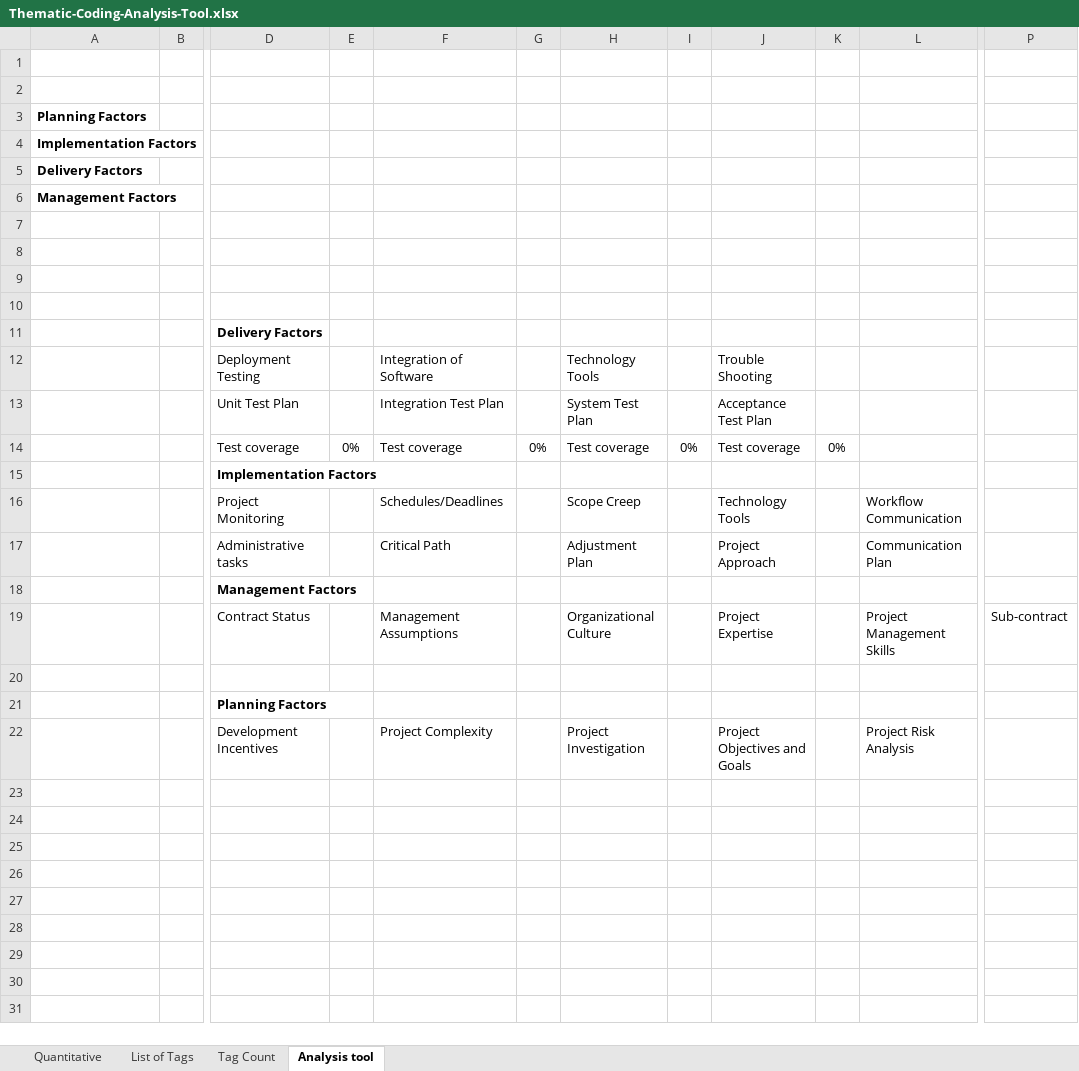
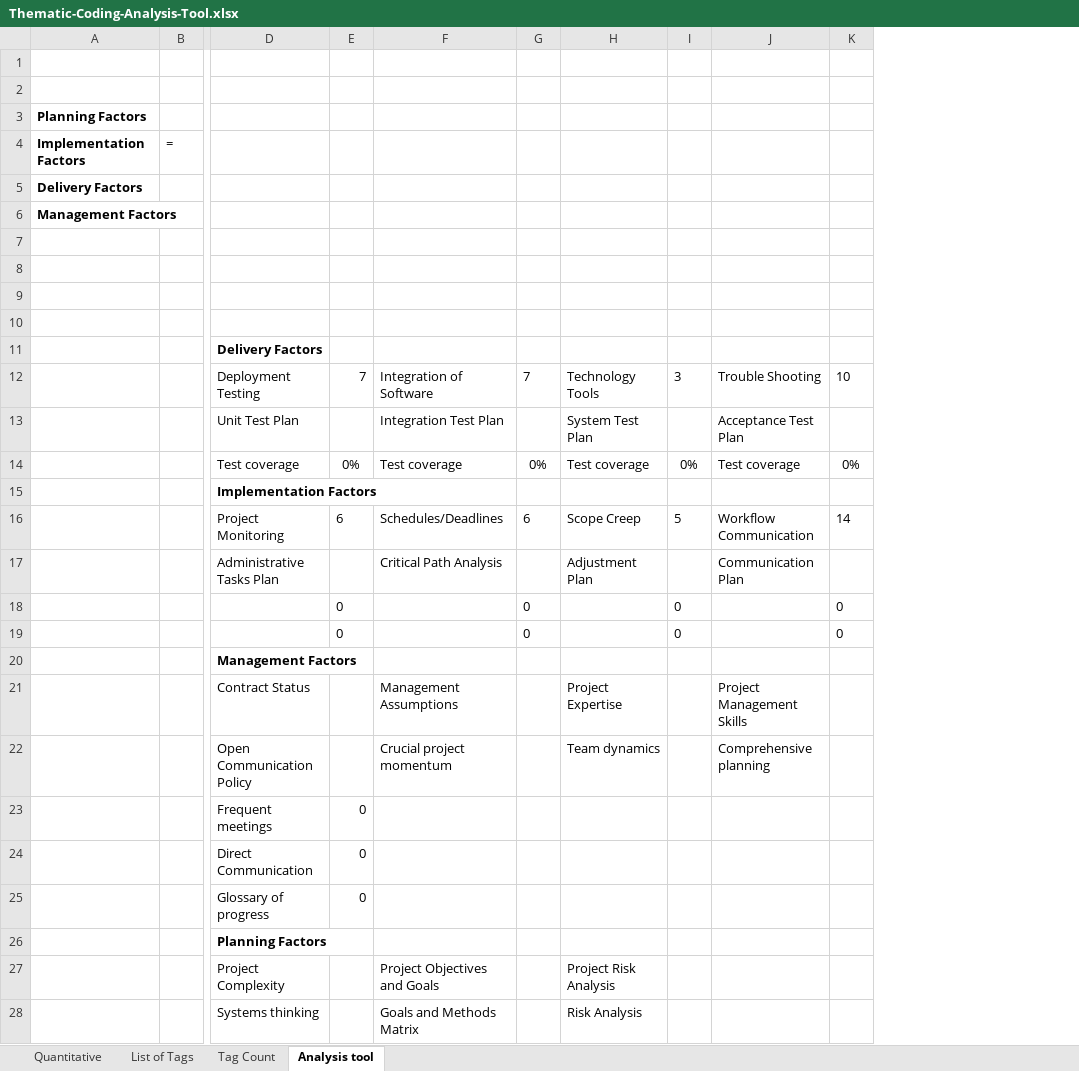
Before and after one commit to mellyonz/BCIS301---AMIC700---Thematic-Coding-Assignment, an Excel workbook: Thematic-Coding-Analysis-Tool.xlsx, sheet Analysis tool, drawn as a sheet; only a part is shown, gaps mark what is left out; values as stored, in another font and other column widths than the file's, no borders; charts and pictures not drawn; removed rows and columns are numbered as before the commit, all else as after; rows hold the shown columns only; the diff covers the shown part only; the diff names each change by its address in the sheet, - before the commit and + after, or states it on an @@ line.

Commit message:
Spell checking and working on tool
Report added revelen information for implementations which is complete

```diff
--- a/Thematic-Coding-Analysis-Tool.xlsx (sheet Analysis tool)
+++ b/Thematic-Coding-Analysis-Tool.xlsx (sheet Analysis tool)
-column B, empty
+column B, row 4: =
-column J, rows 12-19: Trouble Shooting | Acceptance Test Plan | Test coverage |  | Technology Tools | Project Approach |  | Project Expertise
-column K, row 14: 0%
+column K, rows 12-16: 10 |  | 0% |  | 14
-column P, row 19: Sub-contract
-E12: (empty)
+E12: 7
-G12: (empty)
+G12: 7
-I12: (empty)
+I12: 3
-J12: (empty)
+J12: Trouble Shooting
-J13: (empty)
+J13: Acceptance Test Plan
-J14: (empty)
+J14: Test coverage
-E16: (empty)
+E16: 6
-G16: (empty)
+G16: 6
-I16: (empty)
+I16: 5
-D17: Administrative tasks
+D17: Administrative Tasks Plan
-F17: Critical Path
+F17: Critical Path Analysis
+row 18:  |  |  | 0 |  | 0 |  | 0 |  | 0
+row 19:  |  |  | 0 |  | 0 |  | 0 |  | 0
-H21: Organizational Culture
+H21: Project Expertise
-row 20: (empty)
+row 22:  |  | Open Communication Policy |  | Crucial project momentum |  | Team dynamics |  | Comprehensive planning
+row 23:  |  | Frequent meetings | 0
+row 24:  |  | Direct Communication | 0
+row 25:  |  | Glossary of progress | 0
-row 22:  |  | Development Incentives |  | Project Complexity |  | Project Investigation |  | Project Objectives and Goals |  | Project Risk Analysis
-row 23: (empty)
+row 27:  |  | Project Complexity |  | Project Objectives and Goals |  | Project Risk Analysis
+row 28:  |  | Systems thinking |  | Goals and Methods Matrix |  | Risk Analysis
```
Also changed, not shown: 2 removed columns elsewhere in this sheet, sheet Quantitative, sheet Tag Count, charts or pictures, 1 other file.
